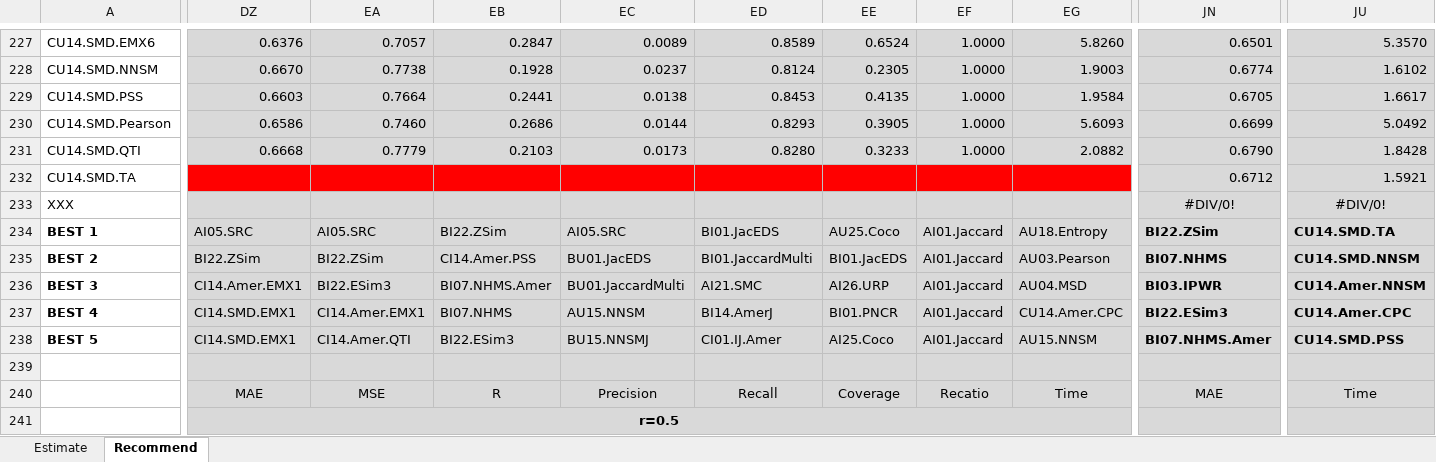
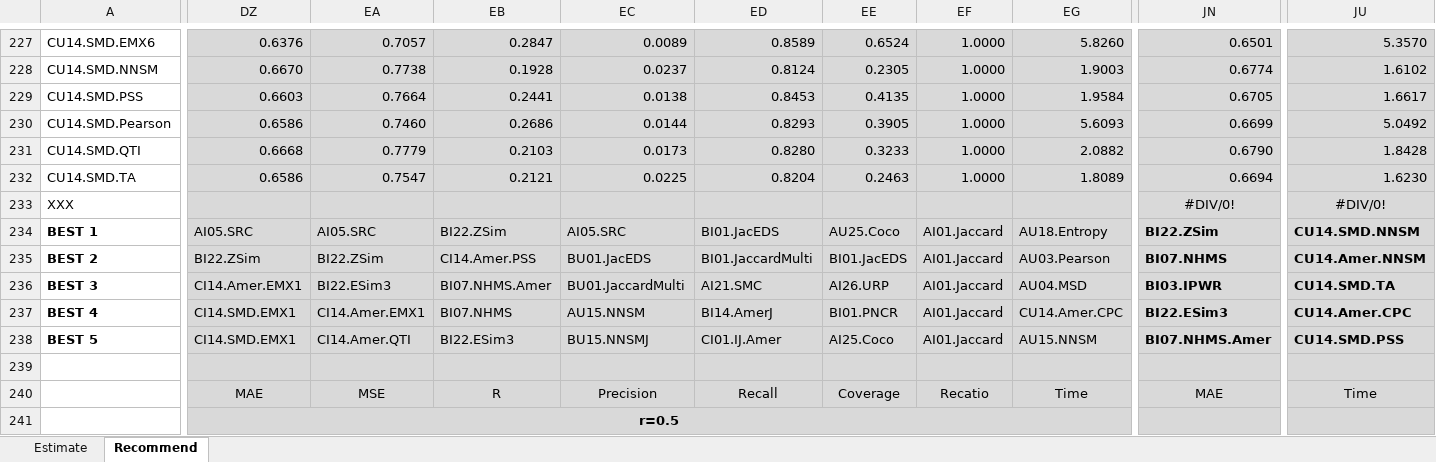
Before and after one commit to locnguyenacademic/sim, an Excel workbook: 4_testing/neighborcf/movielens/2022.05.19-big/TestAnalysisMovielens.xlsx, sheet Recommend, drawn as a sheet; only a part is shown, gaps mark what is left out; values as stored, in another font and other column widths than the file's, no borders; the diff covers the shown part only; the diff names each change by its address in the sheet, - before the commit and + after, or states it on an @@ line.

```diff
--- a/4_testing/neighborcf/movielens/2022.05.19-big/TestAnalysisMovielens.xlsx (sheet Recommend)
+++ b/4_testing/neighborcf/movielens/2022.05.19-big/TestAnalysisMovielens.xlsx (sheet Recommend)
-DZ232: (empty)
+DZ232: 0.6586
-DZ232:EG232 fill: #FF0000
+DZ232:EG232 fill: #D9D9D9
-EA232: (empty)
+EA232: 0.7547
-EB232: (empty)
+EB232: 0.2121
-EC232: (empty)
+EC232: 0.0225
-ED232: (empty)
+ED232: 0.8204
-EE232: (empty)
+EE232: 0.2463
-EF232: (empty)
+EF232: 1.0000
-EG232: (empty)
+EG232: 1.8089
-JN232: 0.6712
+JN232: 0.6694
-JU232: 1.5921
+JU232: 1.6230
-JU234: CU14.SMD.TA
+JU234: CU14.SMD.NNSM
-JU235: CU14.SMD.NNSM
+JU235: CU14.Amer.NNSM
-JU236: CU14.Amer.NNSM
+JU236: CU14.SMD.TA
```
Also changed, not shown: 6 edited cells elsewhere in this sheet, 2 other files.
